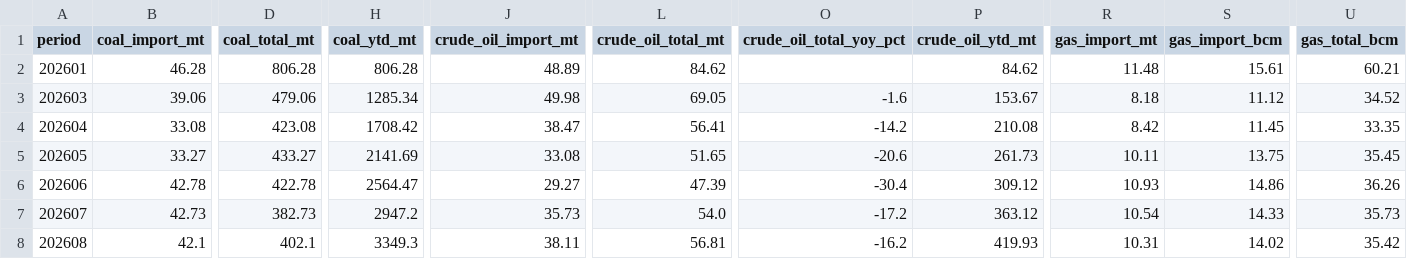
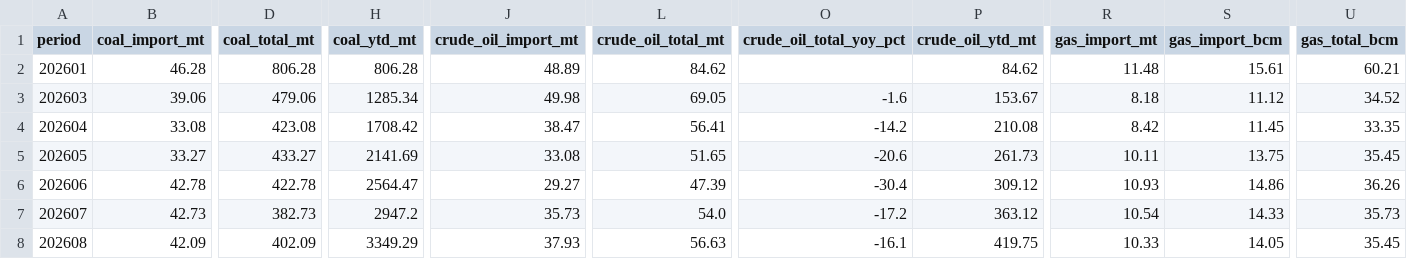
Before and after one commit to DoiEnnoson/china-energy-monitor, a CSV file: data/combined/fossil_supply.csv, drawn as a sheet; only a part is shown, gaps mark what is left out; the diff covers the shown part only; the diff names each change by its address in the sheet, - before the commit and + after, or states it on an @@ line.

```diff
--- a/data/combined/fossil_supply.csv
+++ b/data/combined/fossil_supply.csv
-B8 (coal_import_mt): 42.1
+B8 (coal_import_mt): 42.09
-D8 (coal_total_mt): 402.1
+D8 (coal_total_mt): 402.09
-H8 (coal_ytd_mt): 3349.3
+H8 (coal_ytd_mt): 3349.29
-J8 (crude_oil_import_mt): 38.11
+J8 (crude_oil_import_mt): 37.93
-L8 (crude_oil_total_mt): 56.81
+L8 (crude_oil_total_mt): 56.63
-O8 (crude_oil_total_yoy_pct): -16.2
+O8 (crude_oil_total_yoy_pct): -16.1
-P8 (crude_oil_ytd_mt): 419.93
+P8 (crude_oil_ytd_mt): 419.75
-R8 (gas_import_mt): 10.31
+R8 (gas_import_mt): 10.33
-S8 (gas_import_bcm): 14.02
+S8 (gas_import_bcm): 14.05
-U8 (gas_total_bcm): 35.42
+U8 (gas_total_bcm): 35.45
```
Also changed, not shown: 1 edited cell elsewhere in this file, data/combined/energy_balance.csv.
